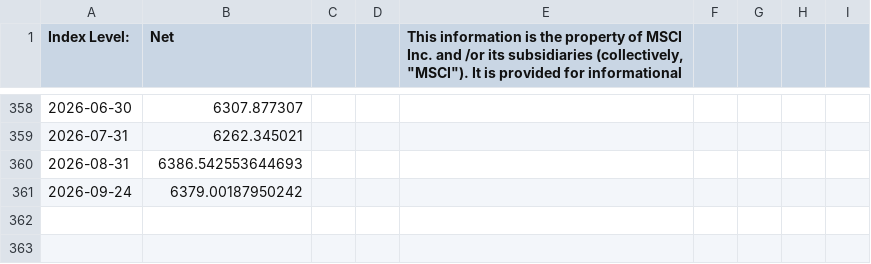
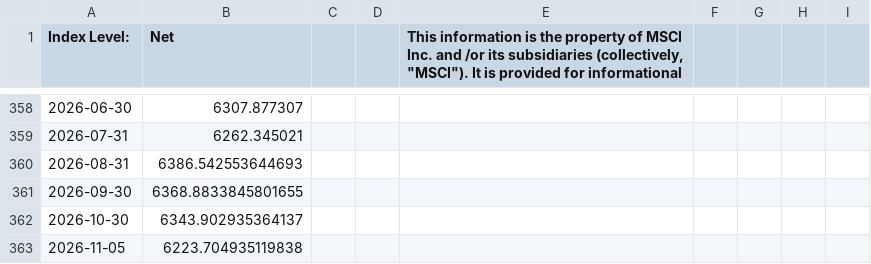
Before and after one commit to kevinpruvost/FFunds, a CSV file: src/data/world_quality.csv, drawn as a sheet; only a part is shown, gaps mark what is left out; removed rows and columns are numbered as before the commit, all else as after; the diff names each change by its address in the sheet, - before the commit and + after, or states it on an @@ line.

```diff
--- a/src/data/world_quality.csv
+++ b/src/data/world_quality.csv
-row 361: 2026-09-24 | 6379.00187950242
+row 361: 2026-09-30 | 6368.8833845801655
+row 362: 2026-10-30 | 6343.902935364137
+row 363: 2026-11-05 | 6223.704935119838
```
Also changed, not shown: src/data/kmlm.csv, src/data/msci_world.csv, 12 other files.
